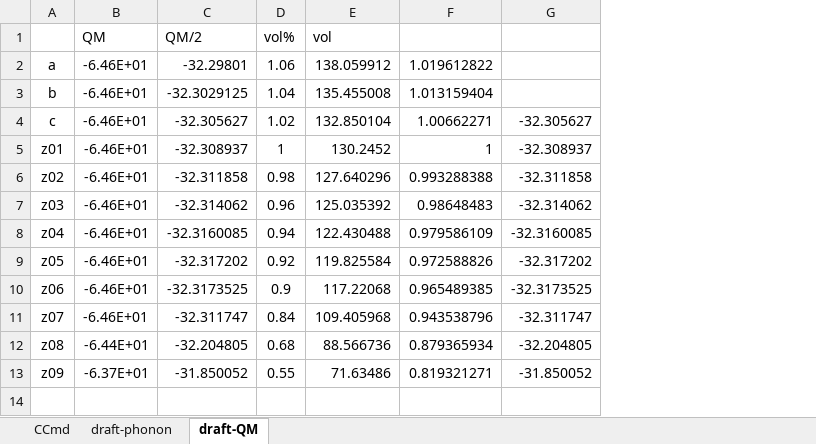
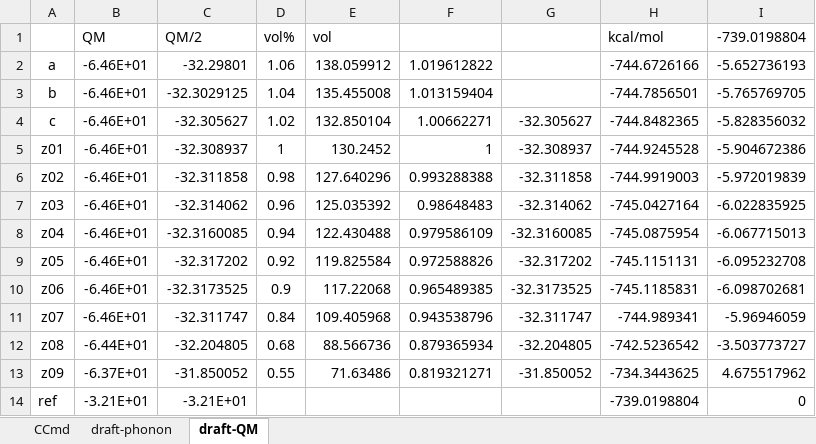
Before and after one commit to YerongLeopard/William, an Excel workbook: ethylene/data/ethylene_data.xlsx, sheet draft-QM, drawn as a sheet; values as stored, in another font and other column widths than the file's, no borders; the diff names each change by its address in the sheet, - before the commit and + after, or states it on an @@ line.

```diff
--- a/ethylene/data/ethylene_data.xlsx (sheet draft-QM)
+++ b/ethylene/data/ethylene_data.xlsx (sheet draft-QM)
+column H (kcal/mol), rows 2-13: -744.6726166 | -744.7856501 | -744.8482365 | -744.9245528 | -744.9919003 | -745.0427164 | -745.0875954 | -745.1151131 | -745.1185831 | -744.989341 | -742.5236542 | -734.3443625
+column I (-739.0198804), rows 2-13: -5.652736193 | -5.765769705 | -5.828356032 | -5.904672386 | -5.972019839 | -6.022835925 | -6.067715013 | -6.095232708 | -6.098702681 | -5.96946059 | -3.503773727 | 4.675517962
+row 14: ref | -3.21E+01 | -3.21E+01 |  |  |  |  | -739.0198804 | 0
```
Also changed, not shown: sheet CCmd, benzene/data/benzene_data.xlsx, 7 other files.
